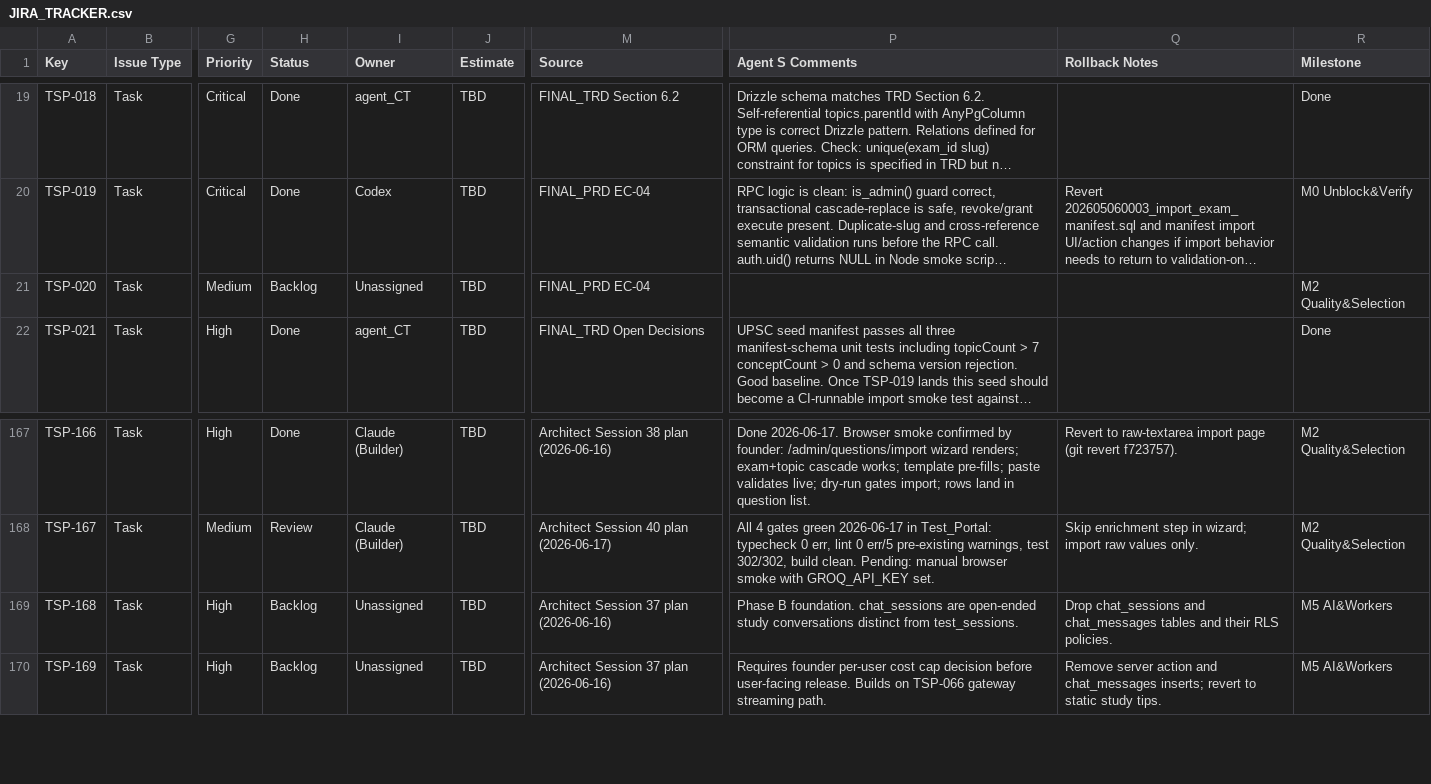
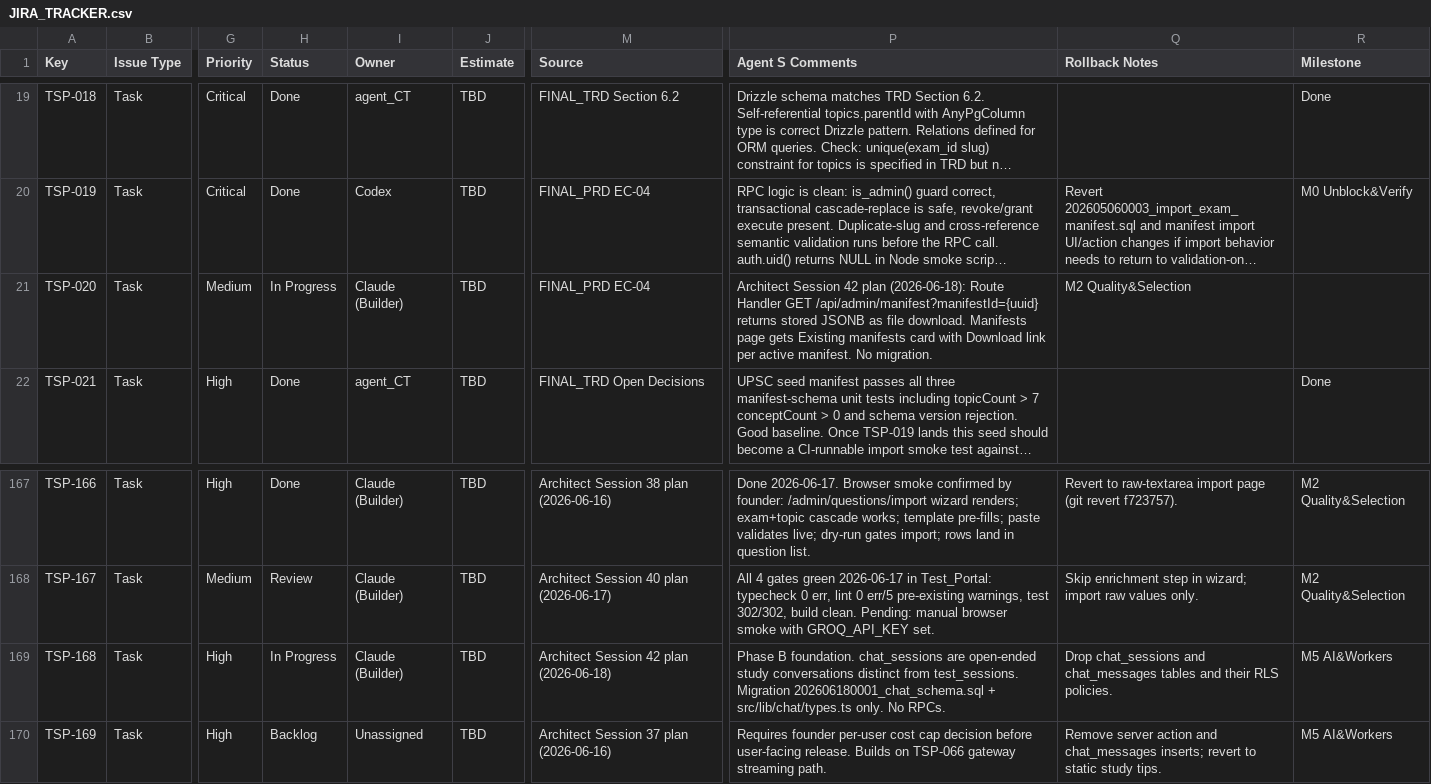
Before and after one commit to sehyfNei/TEstportal, a CSV file: trackers/JIRA_TRACKER.csv, drawn as a sheet; only a part is shown, gaps mark what is left out; long unchanged cells end in …; the diff names each change by its address in the sheet, - before the commit and + after, or states it on an @@ line.

```diff
--- a/trackers/JIRA_TRACKER.csv
+++ b/trackers/JIRA_TRACKER.csv
-H21 (Status): Backlog
+H21 (Status): In Progress
-I21 (Owner): Unassigned
+I21 (Owner): Claude (Builder)
-P21 (Agent S Comments): (empty)
+P21 (Agent S Comments): Architect Session 42 plan (2026-06-18): Route Handler GET /api/admin/manifest?manifestId={uuid} returns stored JSONB as file download. Manifests page gets Existing manifests card with Download link per active manifest. No migration.
-Q21 (Rollback Notes): (empty)
+Q21 (Rollback Notes): M2 Quality&Selection
-R21 (Milestone): M2 Quality&Selection
+R21 (Milestone): (empty)
-H169 (Status): Backlog
+H169 (Status): In Progress
-I169 (Owner): Unassigned
+I169 (Owner): Claude (Builder)
-M169 (Source): Architect Session 37 plan (2026-06-16)
+M169 (Source): Architect Session 42 plan (2026-06-18)
-P169 (Agent S Comments): …from test_sessions.
+P169 (Agent S Comments): …from test_sessions. Migration 202606180001_chat_schema.sql + src/lib/chat/types.ts only. No RPCs.
```
Also changed, not shown: 2 other files.
